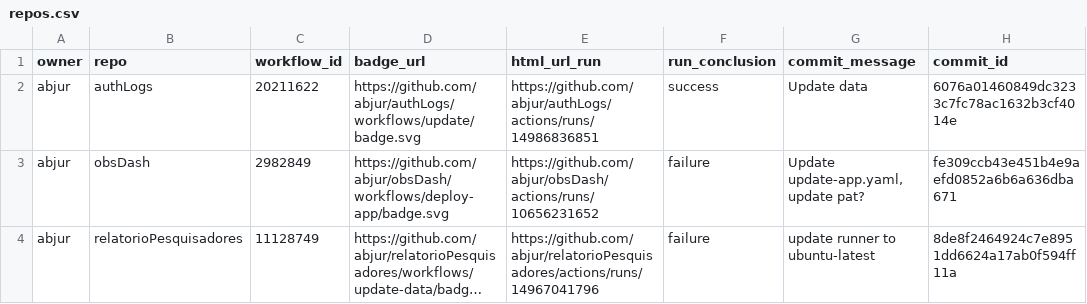
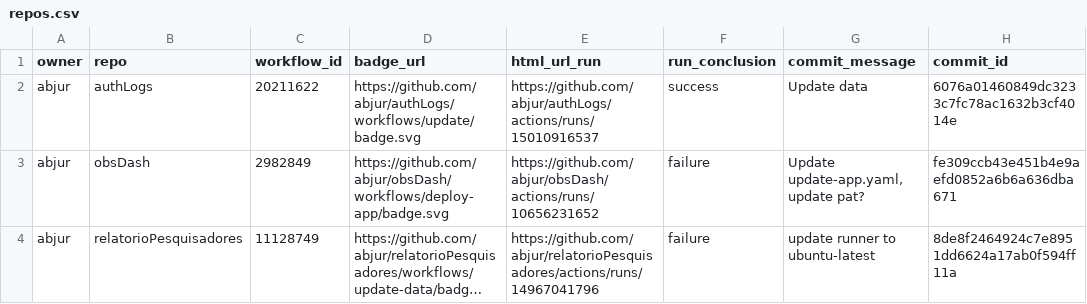
Before and after one commit to abjur/abjStatus, a CSV file: repos.csv, drawn as a sheet; only a part is shown; long unchanged cells end in …; the diff names each change by its address in the sheet, - before the commit and + after, or states it on an @@ line.

```diff
--- a/repos.csv
+++ b/repos.csv
-E2 (html_url_run): https://github.com/abjur/authLogs/actions/runs/14986836851
+E2 (html_url_run): https://github.com/abjur/authLogs/actions/runs/15010916537
```
Also changed, not shown: 1 other file.
